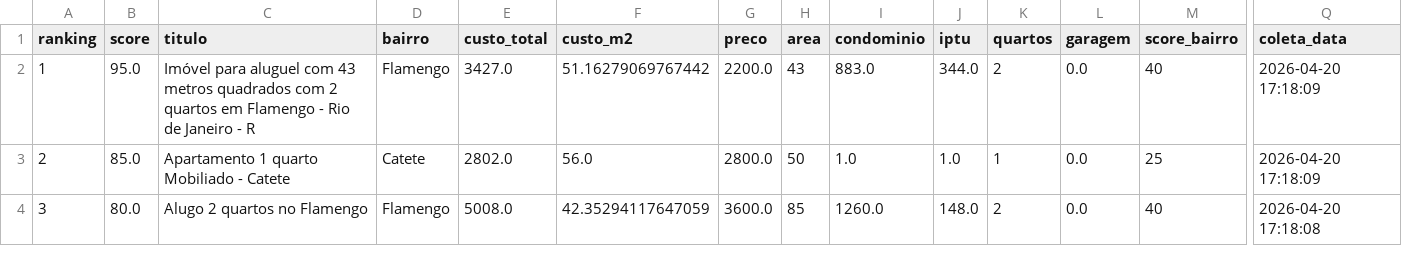
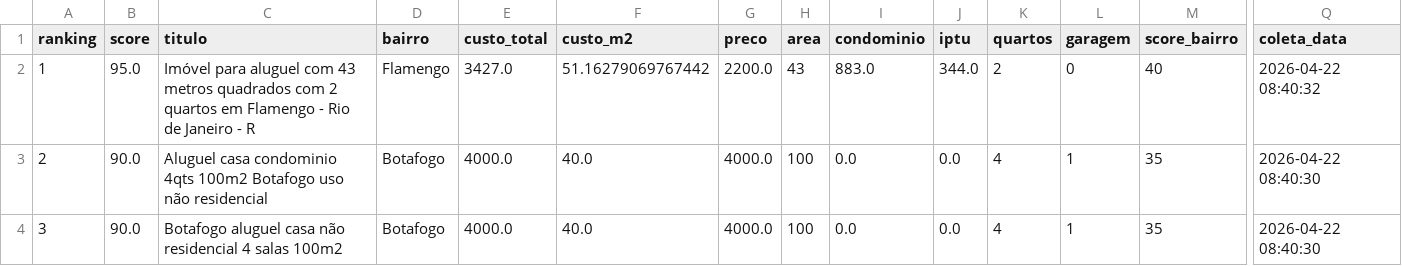
Before and after one commit to DboechatM/RentHunter, a CSV file: data/top/top10.csv, drawn as a sheet; only a part is shown, gaps mark what is left out; the diff covers the shown part only; the diff names each change by its address in the sheet, - before the commit and + after, or states it on an @@ line.

```diff
--- a/data/top/top10.csv
+++ b/data/top/top10.csv
-L2 (garagem): 0.0
+L2 (garagem): 0
-Q2 (coleta_data): 2026-04-20 17:18:09
+Q2 (coleta_data): 2026-04-22 08:40:32
-B3 (score): 85.0
+B3 (score): 90.0
-C3 (titulo): Apartamento 1 quarto Mobiliado - Catete
+C3 (titulo): Aluguel casa condominio 4qts 100m2 Botafogo uso não residencial
-D3 (bairro): Catete
+D3 (bairro): Botafogo
-E3 (custo_total): 2802.0
+E3 (custo_total): 4000.0
-F3 (custo_m2): 56.0
+F3 (custo_m2): 40.0
-G3 (preco): 2800.0
+G3 (preco): 4000.0
-H3 (area): 50
+H3 (area): 100
-I3 (condominio): 1.0
+I3 (condominio): 0.0
-J3 (iptu): 1.0
+J3 (iptu): 0.0
-K3 (quartos): 1
+K3 (quartos): 4
-L3:L4 (garagem): 0.0
+L3:L4 (garagem): 1
-M3 (score_bairro): 25
+M3 (score_bairro): 35
-Q3 (coleta_data): 2026-04-20 17:18:09
+Q3 (coleta_data): 2026-04-22 08:40:30
-B4 (score): 80.0
+B4 (score): 90.0
-C4 (titulo): Alugo 2 quartos no Flamengo
+C4 (titulo): Botafogo aluguel casa não residencial 4 salas 100m2
-D4 (bairro): Flamengo
+D4 (bairro): Botafogo
-E4 (custo_total): 5008.0
+E4 (custo_total): 4000.0
-F4 (custo_m2): 42.35294117647059
+F4 (custo_m2): 40.0
-G4 (preco): 3600.0
+G4 (preco): 4000.0
-H4 (area): 85
+H4 (area): 100
-I4 (condominio): 1260.0
+I4 (condominio): 0.0
-J4 (iptu): 148.0
+J4 (iptu): 0.0
-K4 (quartos): 2
+K4 (quartos): 4
-M4 (score_bairro): 40
+M4 (score_bairro): 35
-Q4 (coleta_data): 2026-04-20 17:18:08
+Q4 (coleta_data): 2026-04-22 08:40:30
```
Also changed, not shown: 80 edited cells elsewhere in this file, 5 other files.
